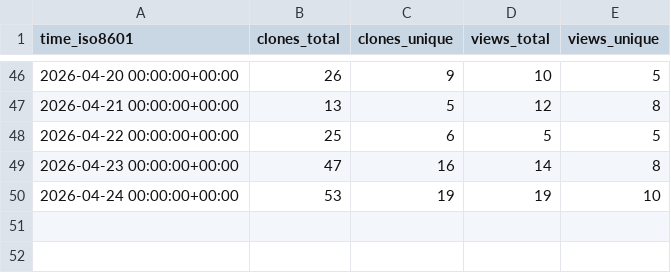
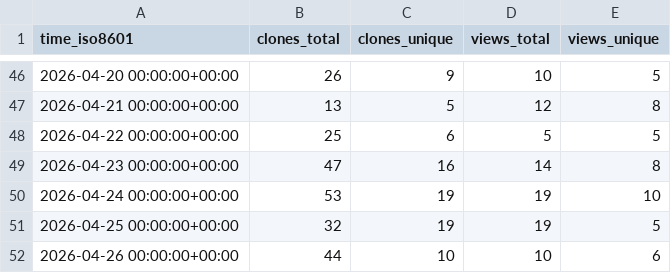
Before and after one commit to hcmhcs/screenTranslate, a CSV file: hcmhcs/screenTranslate/ghrs-data/views_clones_aggregate.csv, drawn as a sheet; only a part is shown, gaps mark what is left out; the diff names each change by its address in the sheet, - before the commit and + after, or states it on an @@ line.

```diff
--- a/hcmhcs/screenTranslate/ghrs-data/views_clones_aggregate.csv
+++ b/hcmhcs/screenTranslate/ghrs-data/views_clones_aggregate.csv
+row 51: 2026-04-25 00:00:00+00:00 | 32 | 19 | 19 | 5
+row 52: 2026-04-26 00:00:00+00:00 | 44 | 10 | 10 | 6
```
Also changed, not shown: 1 other file.
